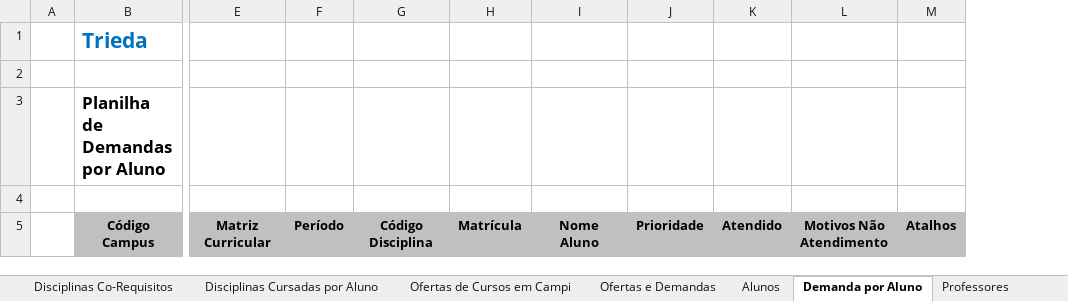
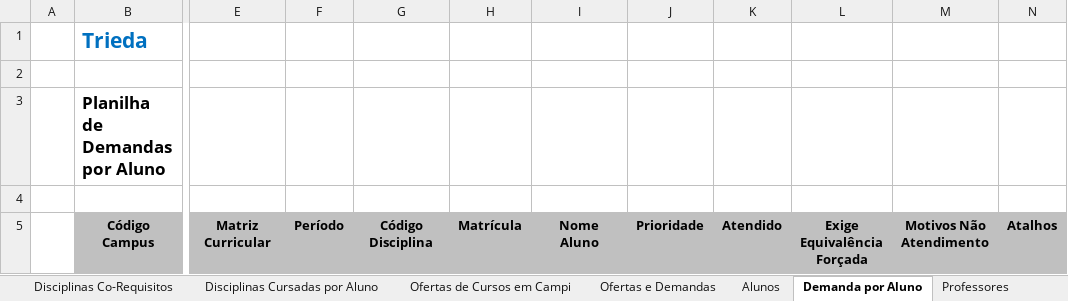
Before and after one commit to VillzVic/Trieda, an Excel workbook: code/client/web/src/main/resources/templateExport.xlsx, sheet Demanda por Aluno, drawn as a sheet; only a part is shown, gaps mark what is left out; values as stored, in another font and other column widths than the file's, no borders; the diff names each change by its address in the sheet, - before the commit and + after, or states it on an @@ line.

Commit message:
http://jira.gapso.com.br/browse/TRIEDA-1918: Criação da coluna "Exige Equivalência Forçada" nas planilhas de importação e exportação

```diff
--- a/code/client/web/src/main/resources/templateExport.xlsx (sheet Demanda por Aluno)
+++ b/code/client/web/src/main/resources/templateExport.xlsx (sheet Demanda por Aluno)
+column L, row 5: Exige Equivalência Forçada
```
Also changed, not shown: 9 other files.
